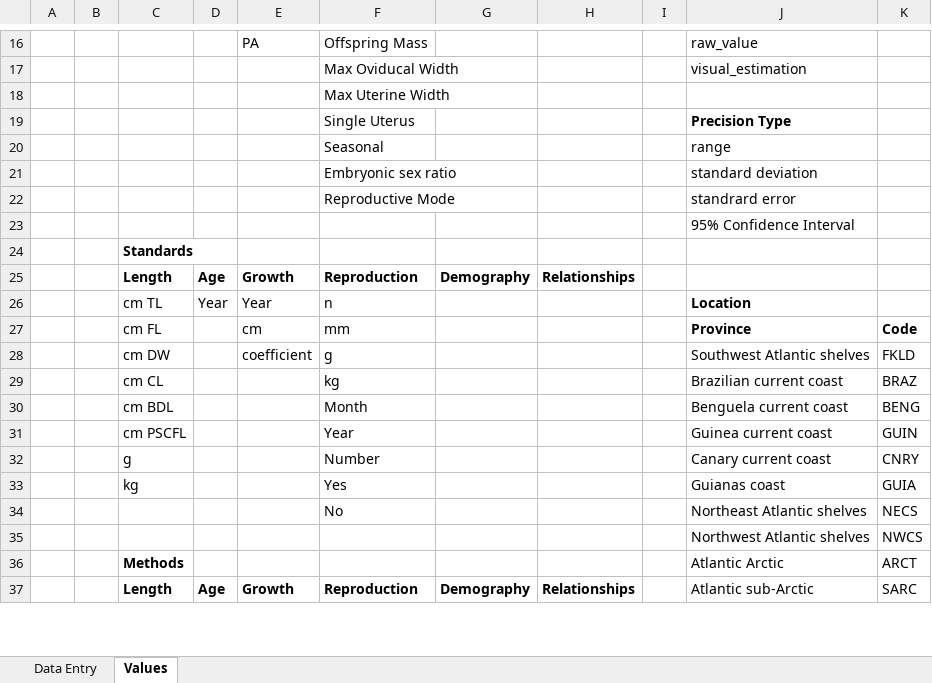
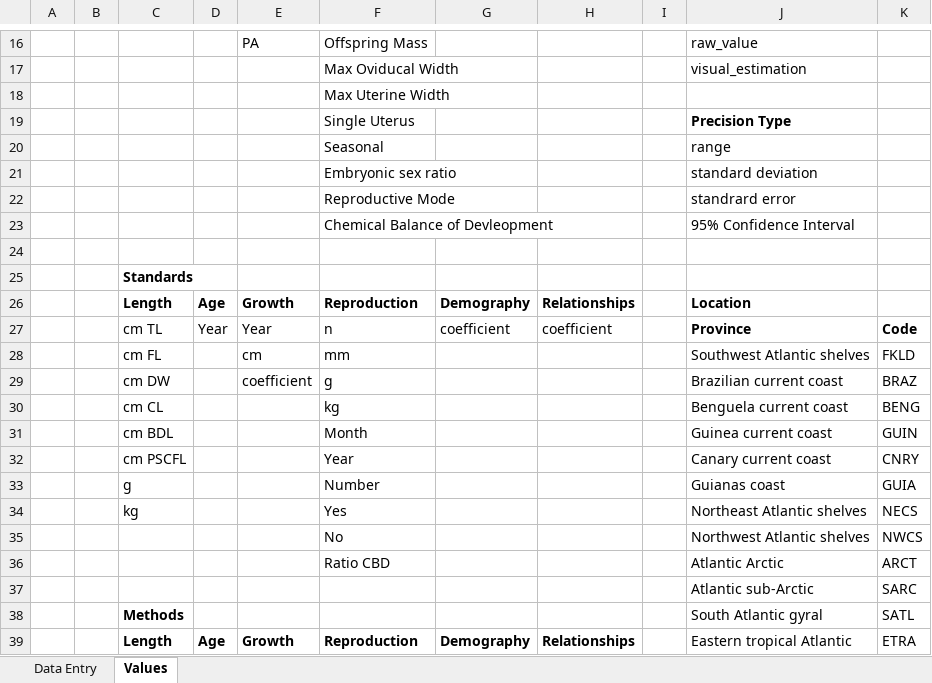
Before and after one commit to sharkipedia/sharkipedia, an Excel workbook: docs/SharkTraits-Template.xlsx, sheet Values, drawn as a sheet; only a part is shown, gaps mark what is left out; values as stored, in another font and other column widths than the file's, no borders; table styles not drawn; removed rows and columns are numbered as before the commit, all else as after; the diff covers the shown part only; the diff names each change by its address in the sheet, - before the commit and + after, or states it on an @@ line.

Commit message:
Updating template and restrictions
Updating template and upload check csv files

```diff
--- a/docs/SharkTraits-Template.xlsx (sheet Values)
+++ b/docs/SharkTraits-Template.xlsx (sheet Values)
+row 23:  |  |  |  |  | Chemical Balance of Devleopment |  |  |  | 95% Confidence Interval
-J24: 95% Confidence Interval
+J24: (empty)
-J26: (empty)
+J26: Location
-G27: (empty)
+G27: coefficient
-H27: (empty)
+H27: coefficient
-J27: Location
+J27: Province
-K27: (empty)
+K27: Code
-J28: Province
+J28: Southwest Atlantic shelves
-J28:K28 bold: on
+J28:K28 bold: off
-K28: Code
+K28: FKLD
-J29: Southwest Atlantic shelves
+J29: Brazilian current coast
-K29: FKLD
+K29: BRAZ
-J30: Brazilian current coast
+J30: Benguela current coast
-K30: BRAZ
+K30: BENG
-J31: Benguela current coast
+J31: Guinea current coast
-K31: BENG
+K31: GUIN
-J32: Guinea current coast
+J32: Canary current coast
-K32: GUIN
+K32: CNRY
-J33: Canary current coast
+J33: Guianas coast
-K33: CNRY
+K33: GUIA
-J34: Guianas coast
+J34: Northeast Atlantic shelves
-K34: GUIA
+K34: NECS
-J35: Northeast Atlantic shelves
+J35: Northwest Atlantic shelves
-K35: NECS
+K35: NWCS
-row 35:  |  |  |  |  |  |  |  |  | Northwest Atlantic shelves | NWCS
-C36: Methods
+C36: (empty)
-F36: (empty)
+F36: Ratio CBD
+row 37:  |  |  |  |  |  |  |  |  | Atlantic sub-Arctic | SARC
+row 38:  |  | Methods |  |  |  |  |  |  | South Atlantic gyral | SATL
-J39: Atlantic sub-Arctic
+J39: Eastern tropical Atlantic
-K39: SARC
+K39: ETRA
```
Also changed, not shown: 5 added rows, 4 removed rows and 76 edited cells elsewhere in this sheet, 6 other files.
